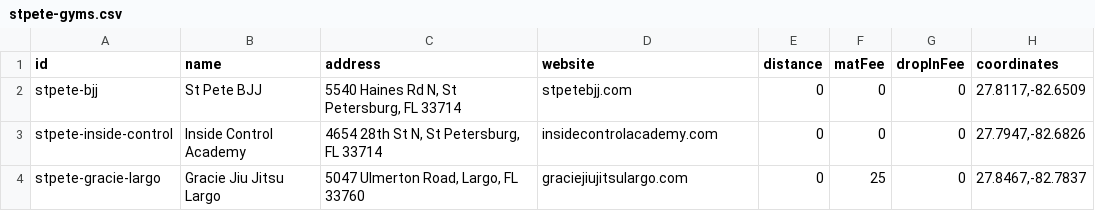
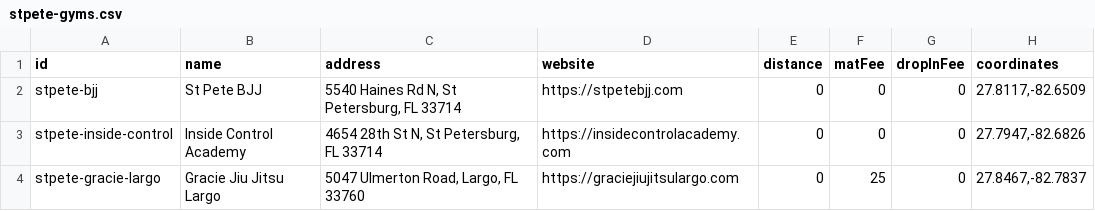
Before and after one commit to victorbabiuc/Find-Jiu-Jitsu, a CSV file: data/stpete-gyms.csv, drawn as a sheet; only a part is shown; the diff names each change by its address in the sheet, - before the commit and + after, or states it on an @@ line.

```diff
--- a/data/stpete-gyms.csv
+++ b/data/stpete-gyms.csv
-D2 (website): stpetebjj.com
+D2 (website): https://stpetebjj.com
-D3 (website): insidecontrolacademy.com
+D3 (website): https://insidecontrolacademy.com
-D4 (website): graciejiujitsulargo.com
+D4 (website): https://graciejiujitsulargo.com
```
Also changed, not shown: data/austin-gyms.csv, data/miami-gyms.csv, 31 other files.
